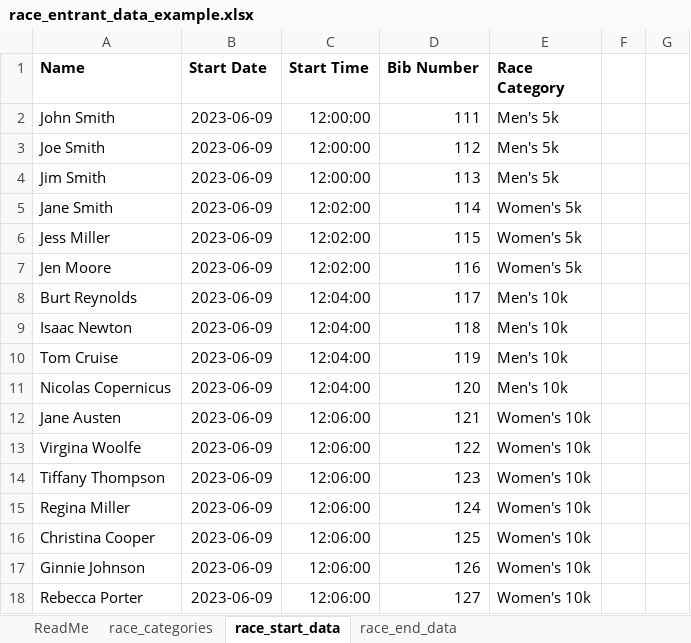
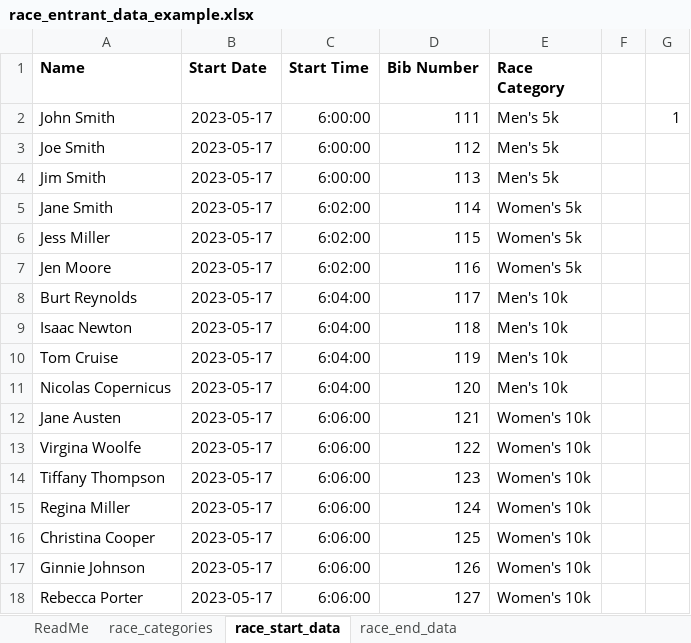
Before and after one commit to benjamin-meyer-ak/race_results, an Excel workbook: data/race_entrant_data_example.xlsx, sheet race_start_data, drawn as a sheet; values as stored, in another font and other column widths than the file's, no borders; conditional formats not drawn; the diff names each change by its address in the sheet, - before the commit and + after, or states it on an @@ line.

```diff
--- a/data/race_entrant_data_example.xlsx (sheet race_start_data)
+++ b/data/race_entrant_data_example.xlsx (sheet race_start_data)
-B2:B18 (Start Date): 2023-06-09
+B2:B18 (Start Date): 2023-05-17
-C2:C4 (Start Time): 12:00:00
+C2:C4 (Start Time): 6:00:00
-G2: (empty)
+G2: 1
-C5:C7 (Start Time): 12:02:00
+C5:C7 (Start Time): 6:02:00
-C8:C11 (Start Time): 12:04:00
+C8:C11 (Start Time): 6:04:00
-C12:C18 (Start Time): 12:06:00
+C12:C18 (Start Time): 6:06:00
```
Also changed, not shown: sheet race_end_data, sheet ReadMe, data/race_entrant_data_blank_template.xlsx, 8 other files.
